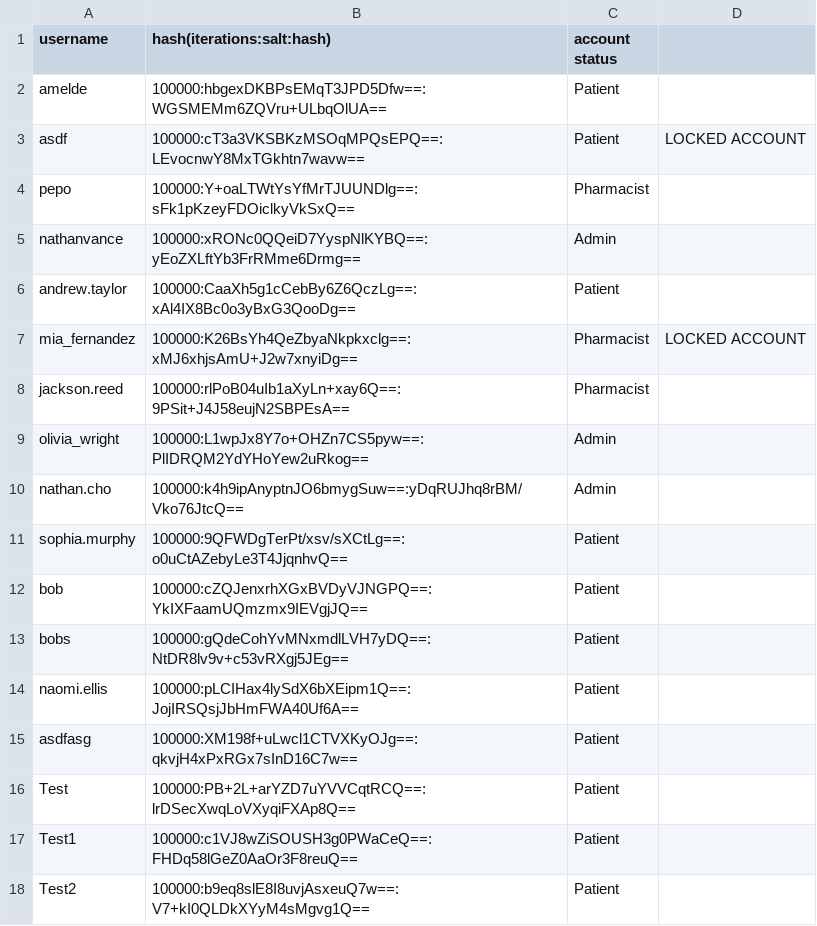
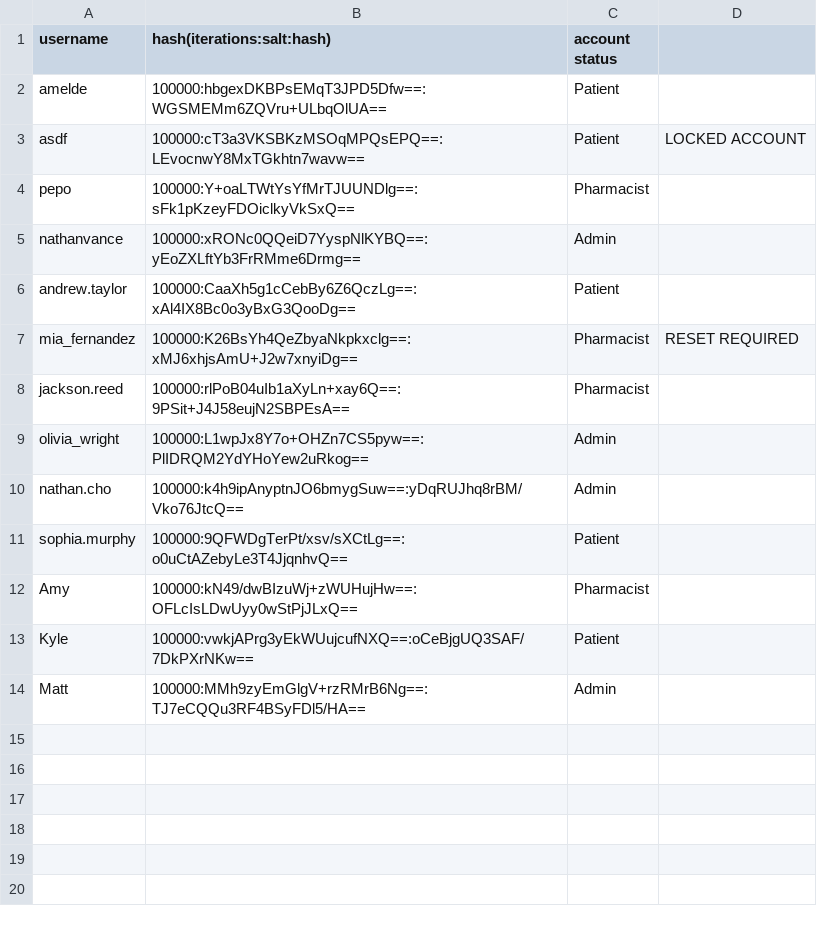
Before and after one commit to nathanvance/SFWE403-CLMS, a CSV file: demo/src/data/user_pass.csv, drawn as a sheet.

Commit message:
Feature/account recovery (#2)
* feat(auth): self-delete + lockout recovery + admin restore + reset-password flow

* feat(auth): self-delete + lockout recovery + admin restore + reset-password flow

```diff
--- a/demo/src/data/user_pass.csv
+++ b/demo/src/data/user_pass.csv
@@ -6,3 +6,3 @@ nathanvance,100000:xRONc0QQeiD7YyspNlKYBQ==:yEoZXLftYb3FrRMme6Drmg==,Admin
 andrew.taylor,100000:CaaXh5g1cCebBy6Z6QczLg==:xAl4IX8Bc0o3yBxG3QooDg==,Patient
-mia_fernandez,100000:K26BsYh4QeZbyaNkpkxclg==:xMJ6xhjsAmU+J2w7xnyiDg==,Pharmacist,LOCKED ACCOUNT
+mia_fernandez,100000:K26BsYh4QeZbyaNkpkxclg==:xMJ6xhjsAmU+J2w7xnyiDg==,Pharmacist,RESET REQUIRED
 jackson.reed,100000:rlPoB04uIb1aXyLn+xay6Q==:9PSit+J4J58eujN2SBPEsA==,Pharmacist
@@ -11,8 +11,4 @@ nathan.cho,100000:k4h9ipAnyptnJO6bmygSuw==:yDqRUJhq8rBM/Vko76JtcQ==,Admin
 sophia.murphy,100000:9QFWDgTerPt/xsv/sXCtLg==:o0uCtAZebyLe3T4JjqnhvQ==,Patient
-bob,100000:cZQJenxrhXGxBVDyVJNGPQ==:YkIXFaamUQmzmx9IEVgjJQ==,Patient
-bobs,100000:gQdeCohYvMNxmdlLVH7yDQ==:NtDR8lv9v+c53vRXgj5JEg==,Patient
-naomi.ellis,100000:pLCIHax4lySdX6bXEipm1Q==:JojIRSQsjJbHmFWA40Uf6A==,Patient
-asdfasg,100000:XM198f+uLwcl1CTVXKyOJg==:qkvjH4xPxRGx7sInD16C7w==,Patient
-Test,100000:PB+2L+arYZD7uYVVCqtRCQ==:lrDSecXwqLoVXyqiFXAp8Q==,Patient
-Test1,100000:c1VJ8wZiSOUSH3g0PWaCeQ==:FHDq58lGeZ0AaOr3F8reuQ==,Patient
-Test2,100000:b9eq8slE8I8uvjAsxeuQ7w==:V7+kI0QLDkXYyM4sMgvg1Q==,Patient
+Amy,100000:kN49/dwBIzuWj+zWUHujHw==:OFLcIsLDwUyy0wStPjJLxQ==,Pharmacist
+Kyle,100000:vwkjAPrg3yEkWUujcufNXQ==:oCeBjgUQ3SAF/7DkPXrNKw==,Patient
+Matt,100000:MMh9zyEmGlgV+rzRMrB6Ng==:TJ7eCQQu3RF4BSyFDl5/HA==,Admin
```
Also changed, not shown: 42 other files.
